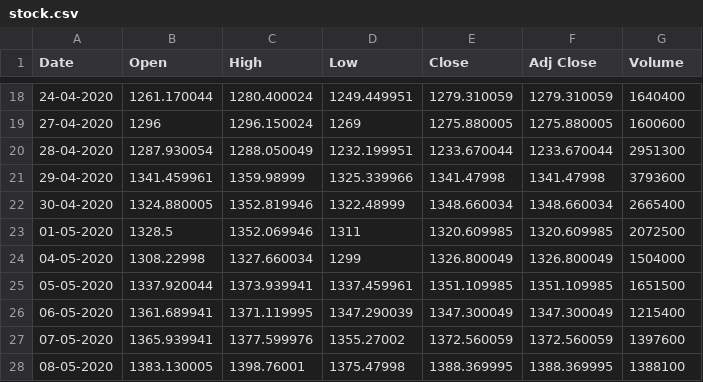
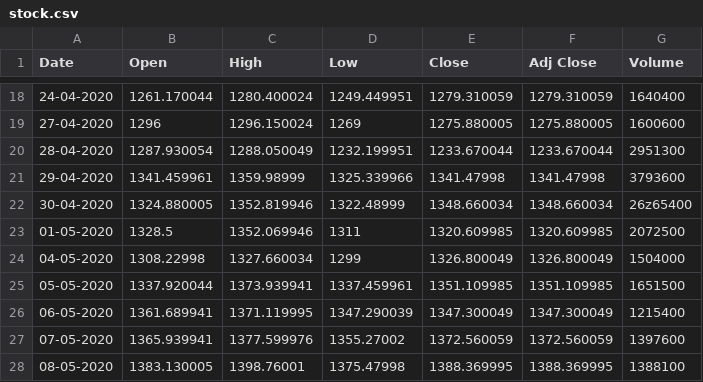
Before and after one commit to fathimamina/ai-ml-learning-journal, a CSV file: RNN/stock.csv, drawn as a sheet; only a part is shown, gaps mark what is left out.

```diff
--- a/RNN/stock.csv
+++ b/RNN/stock.csv
@@ -21,3 +21,3 @@ Date,Open,High,Low,Close,Adj Close,Volume
 29-04-2020,1341.459961,1359.98999,1325.339966,1341.47998,1341.47998,3793600
-30-04-2020,1324.880005,1352.819946,1322.48999,1348.660034,1348.660034,2665400
+30-04-2020,1324.880005,1352.819946,1322.48999,1348.660034,1348.660034,26z65400
 01-05-2020,1328.5,1352.069946,1311,1320.609985,1320.609985,2072500
```
Also changed, not shown: 5 other files.
